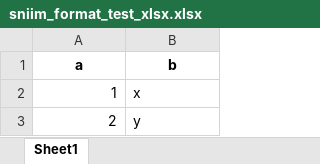
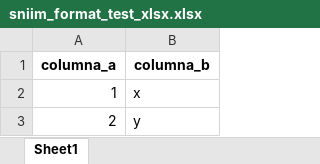
Before and after one commit to armandaske/agro-precios, an Excel workbook: data/raw/sniim/sniim_format_test_xlsx.xlsx, sheet Sheet1, drawn as a sheet; values as stored, in another font and other column widths than the file's, no borders; removed rows and columns are numbered as before the commit, all else as after; the diff names each change by its address in the sheet, - before the commit and + after, or states it on an @@ line.

```diff
--- a/data/raw/sniim/sniim_format_test_xlsx.xlsx (sheet Sheet1)
+++ b/data/raw/sniim/sniim_format_test_xlsx.xlsx (sheet Sheet1)
-row 1: a | b
+row 1: columna_a | columna_b
```
Also changed, not shown: config/products.xlsx, data/raw/cierre_agricola/aguacate_2024.xlsx, 29 other files.
